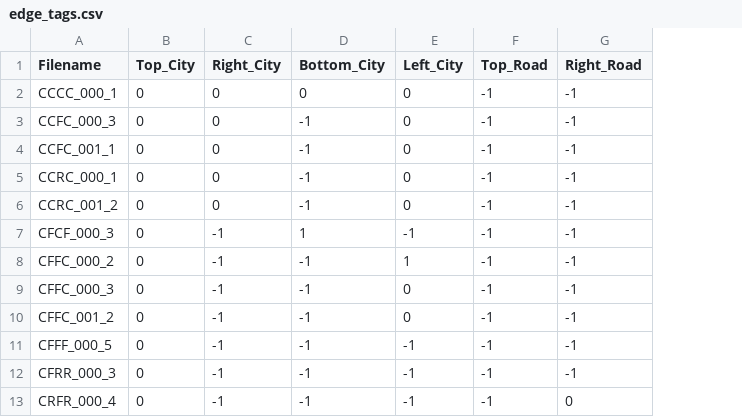
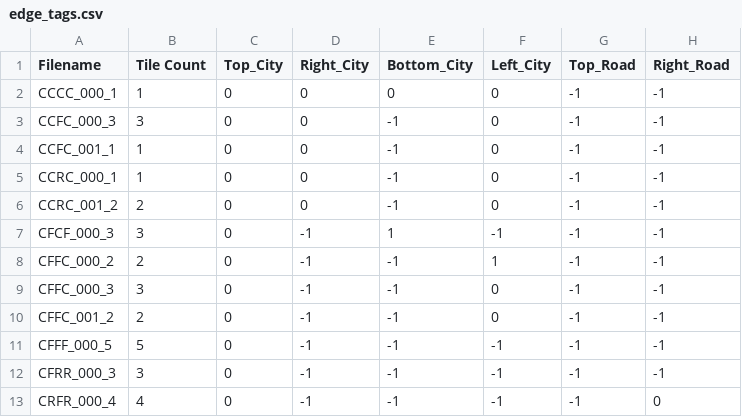
Before and after one commit to Yerren/Scorefarmsonne, a CSV file: edge_tags.csv, drawn as a sheet; only a part is shown; the diff names each change by its address in the sheet, - before the commit and + after, or states it on an @@ line.

```diff
--- a/edge_tags.csv
+++ b/edge_tags.csv
+column B (Tile Count), rows 2-13: 1 | 3 | 1 | 1 | 2 | 3 | 2 | 3 | 2 | 5 | 3 | 4
```
Also changed, not shown: 5 other files.
